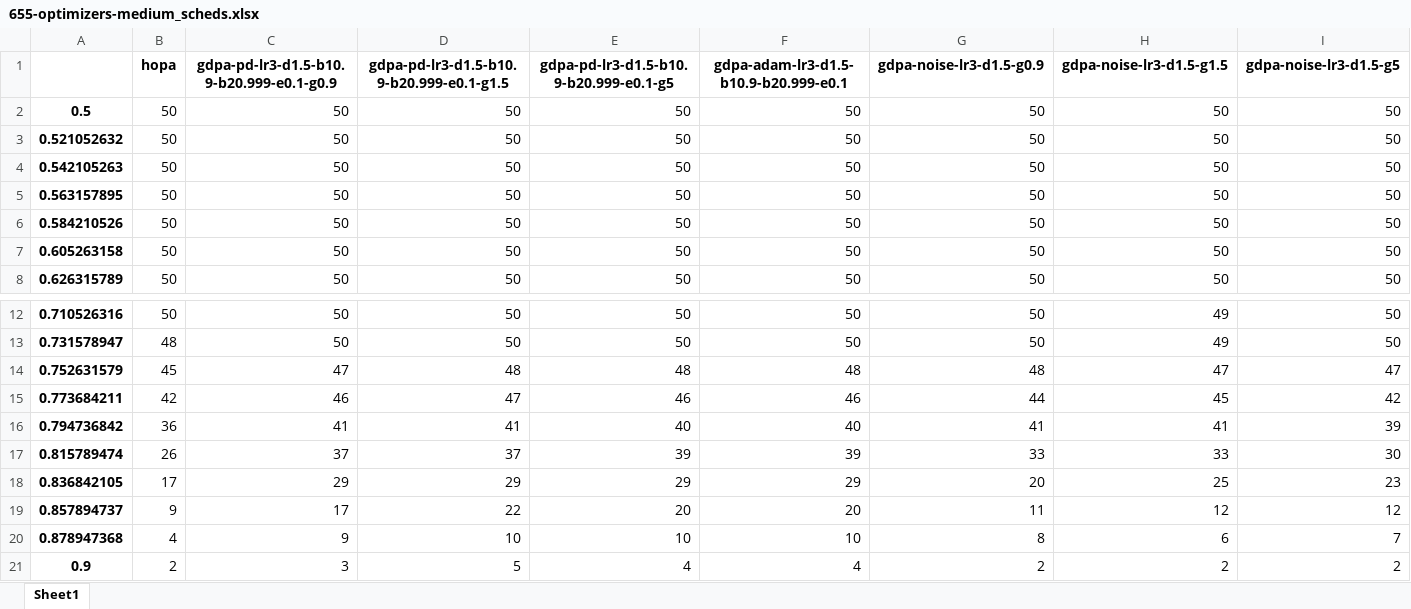
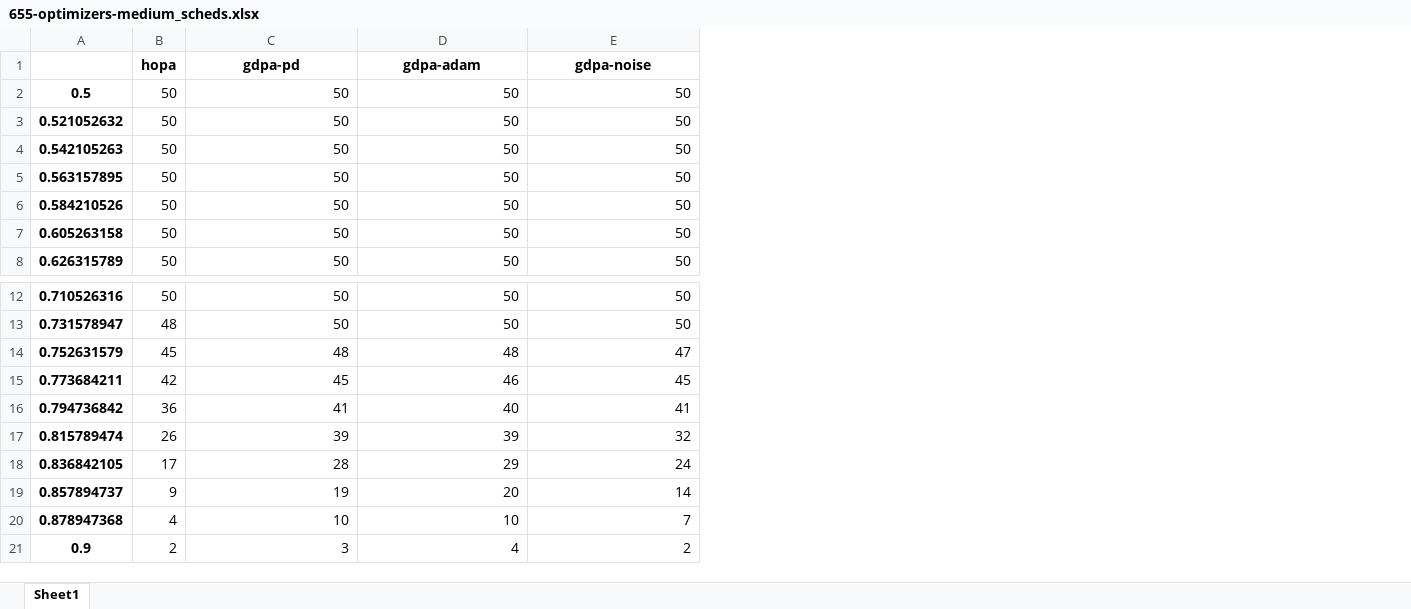
Before and after one commit to rivasjm/gdpa, an Excel workbook: paper/comparison/655-optimizers-medium_scheds.xlsx, sheet Sheet1, drawn as a sheet; only a part is shown, gaps mark what is left out; values as stored, in another font and other column widths than the file's, no borders; removed rows and columns are numbered as before the commit, all else as after; rows hold the shown columns only; the diff names each change by its address in the sheet, - before the commit and + after, or states it on an @@ line.

```diff
--- a/paper/comparison/655-optimizers-medium_scheds.xlsx (sheet Sheet1)
+++ b/paper/comparison/655-optimizers-medium_scheds.xlsx (sheet Sheet1)
-column D, rows 2-8: all 50; rows 12-21: 50 | 50 | 48 | 47 | 41 | 37 | 29 | 22 | 10 | 5
-column F, rows 2-8: all 50; rows 12-21: 50 | 50 | 48 | 46 | 40 | 39 | 29 | 20 | 10 | 4
-column G, rows 2-8: all 50; rows 12-21: 50 | 50 | 48 | 44 | 41 | 33 | 20 | 11 | 8 | 2
-column H, rows 2-8: all 50; rows 12-21: 49 | 49 | 47 | 45 | 41 | 33 | 25 | 12 | 6 | 2
-row 1:  | hopa | gdpa-pd-lr3-d1.5-b10.9-b20.999-e0.1-g0.9 | gdpa-pd-lr3-d1.5-b10.9-b20.999-e0.1-g1.5 | gdpa-pd-lr3-d1.5-b10.9-b20.999-e0.1-g5 | gdpa-adam-lr3-d1.5-b10.9-b20.999-e0.1 | gdpa-noise-lr3-d1.5-g0.9 | gdpa-noise-lr3-d1.5-g1.5 | gdpa-noise-lr3-d1.5-g5
+row 1:  | hopa | gdpa-pd | gdpa-adam | gdpa-noise
-C14: 47
+C14: 48
-C15: 46
+C15: 45
-E15: 42
+E15: 45
-E16: 39
+E16: 41
-C17: 37
+C17: 39
-E17: 30
+E17: 32
-C18: 29
+C18: 28
-E18: 23
+E18: 24
-C19: 17
+C19: 19
-E19: 12
+E19: 14
-C20: 9
+C20: 10
```
Also changed, not shown: paper/comparison/655-optimizers-medium_iterations.xlsx, paper/comparison/655-optimizers-medium_times.xlsx, 11 other files.
